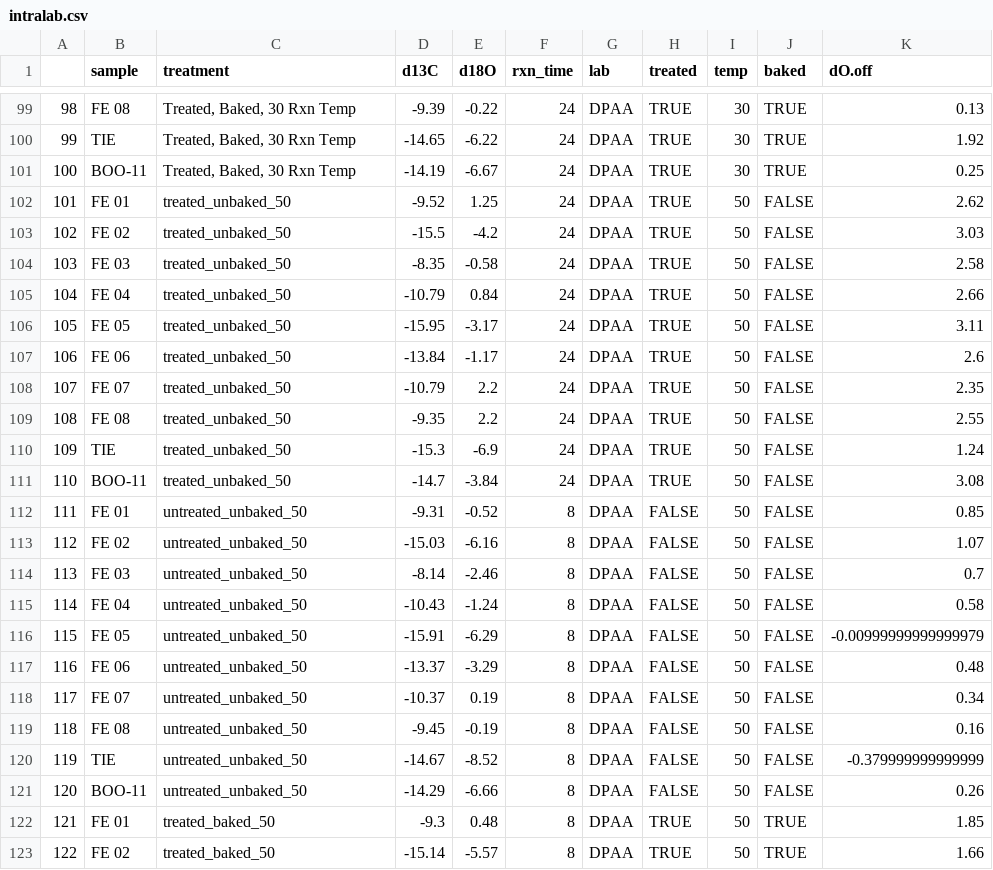
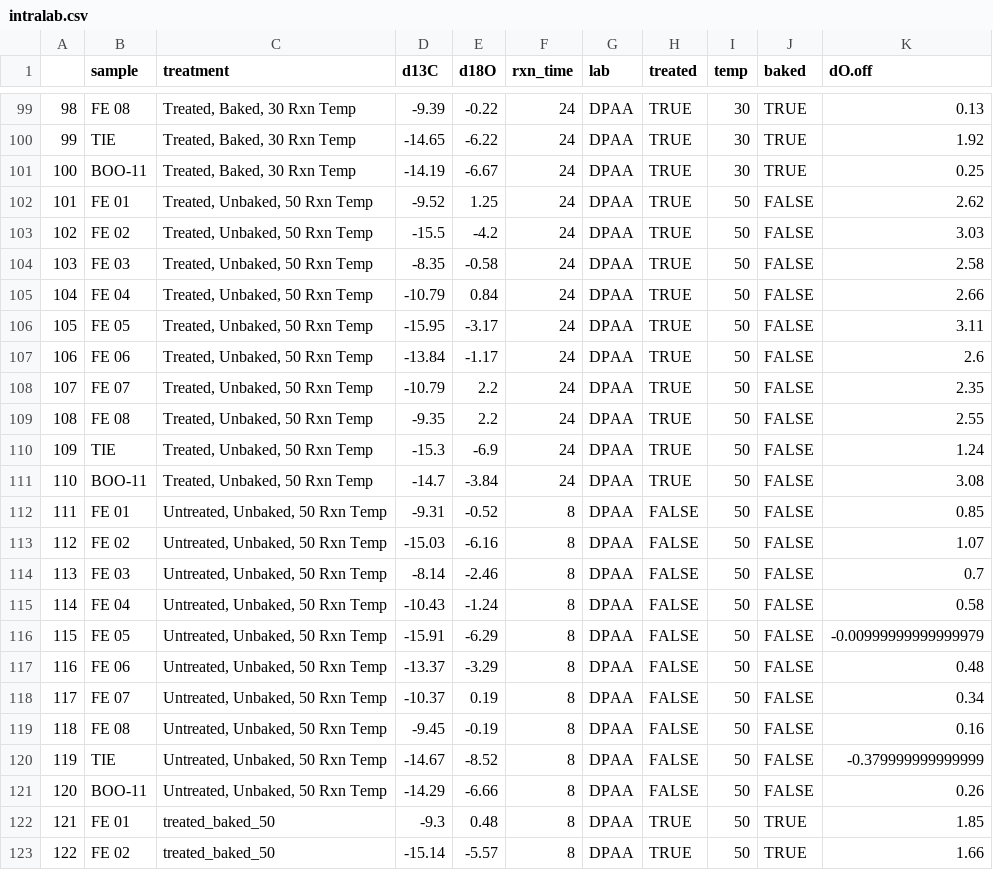
Before and after one commit to SPATIAL-Lab/InterLabCompare, a CSV file: data/intralab.csv, drawn as a sheet; only a part is shown, gaps mark what is left out; the diff covers the shown part only; the diff names each change by its address in the sheet, - before the commit and + after, or states it on an @@ line.

```diff
--- a/data/intralab.csv
+++ b/data/intralab.csv
-C102:C111 (treatment): treated_unbaked_50
+C102:C111 (treatment): Treated, Unbaked, 50 Rxn Temp
-C112:C121 (treatment): untreated_unbaked_50
+C112:C121 (treatment): Untreated, Unbaked, 50 Rxn Temp
```
Also changed, not shown: 60 edited cells elsewhere in this file, 5 other files.
